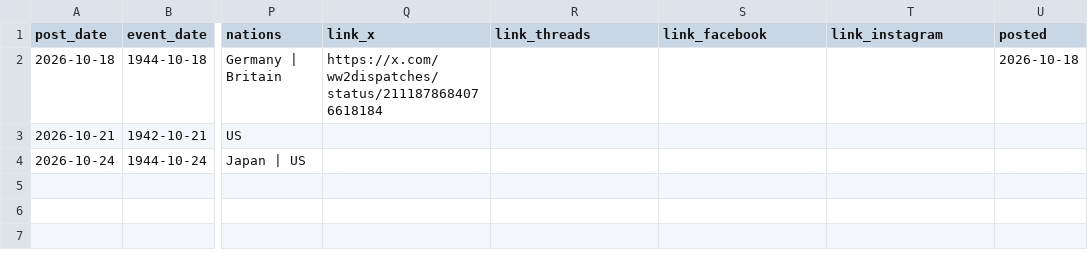
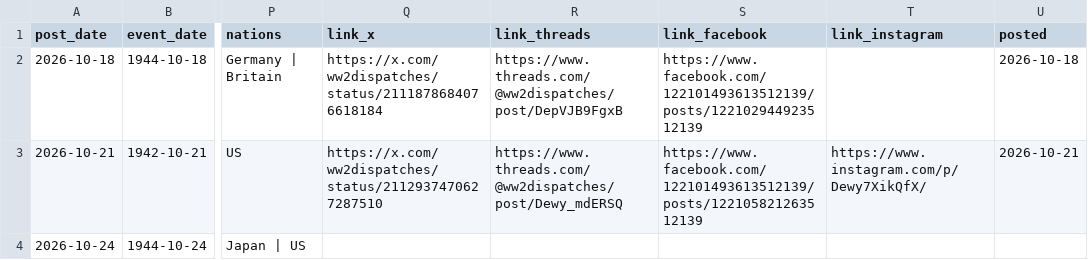
Before and after one commit to ww2dispatches/ww2dispatches-cards, a CSV file: log/namethis-log.csv, drawn as a sheet; only a part is shown, gaps mark what is left out; the diff names each change by its address in the sheet, - before the commit and + after, or states it on an @@ line.

```diff
--- a/log/namethis-log.csv
+++ b/log/namethis-log.csv
-R2 (link_threads): (empty)
+R2 (link_threads): https://www.threads.com/@ww2dispatches/post/DepVJB9FgxB
-S2 (link_facebook): (empty)
+S2 (link_facebook): https://www.facebook.com/122101493613512139/posts/122102944923512139
-Q3 (link_x): (empty)
+Q3 (link_x): https://x.com/ww2dispatches/status/2112937470627287510
-R3 (link_threads): (empty)
+R3 (link_threads): https://www.threads.com/@ww2dispatches/post/Dewy_mdERSQ
-S3 (link_facebook): (empty)
+S3 (link_facebook): https://www.facebook.com/122101493613512139/posts/122105821263512139
-T3 (link_instagram): (empty)
+T3 (link_instagram): https://www.instagram.com/p/Dewy7XikQfX/
-U3 (posted): (empty)
+U3 (posted): 2026-10-21
```
Also changed, not shown: log/series-log.csv, 38 other files.
